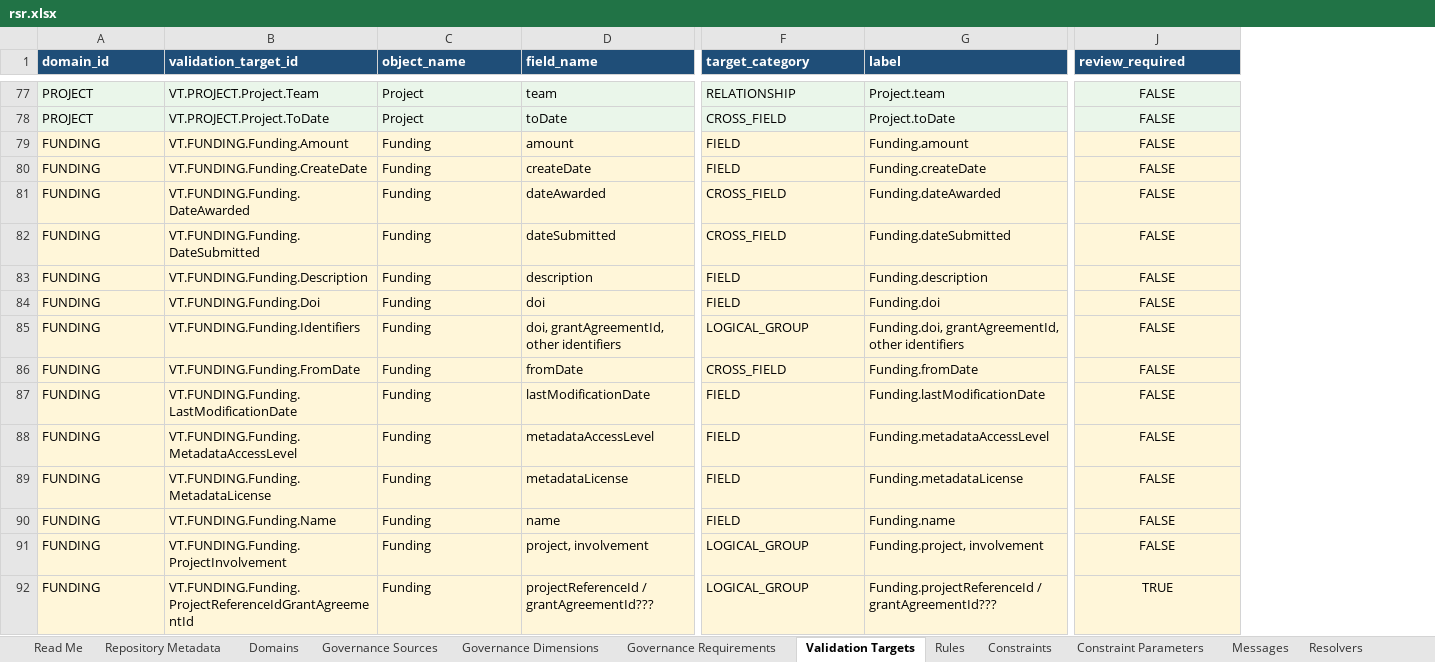
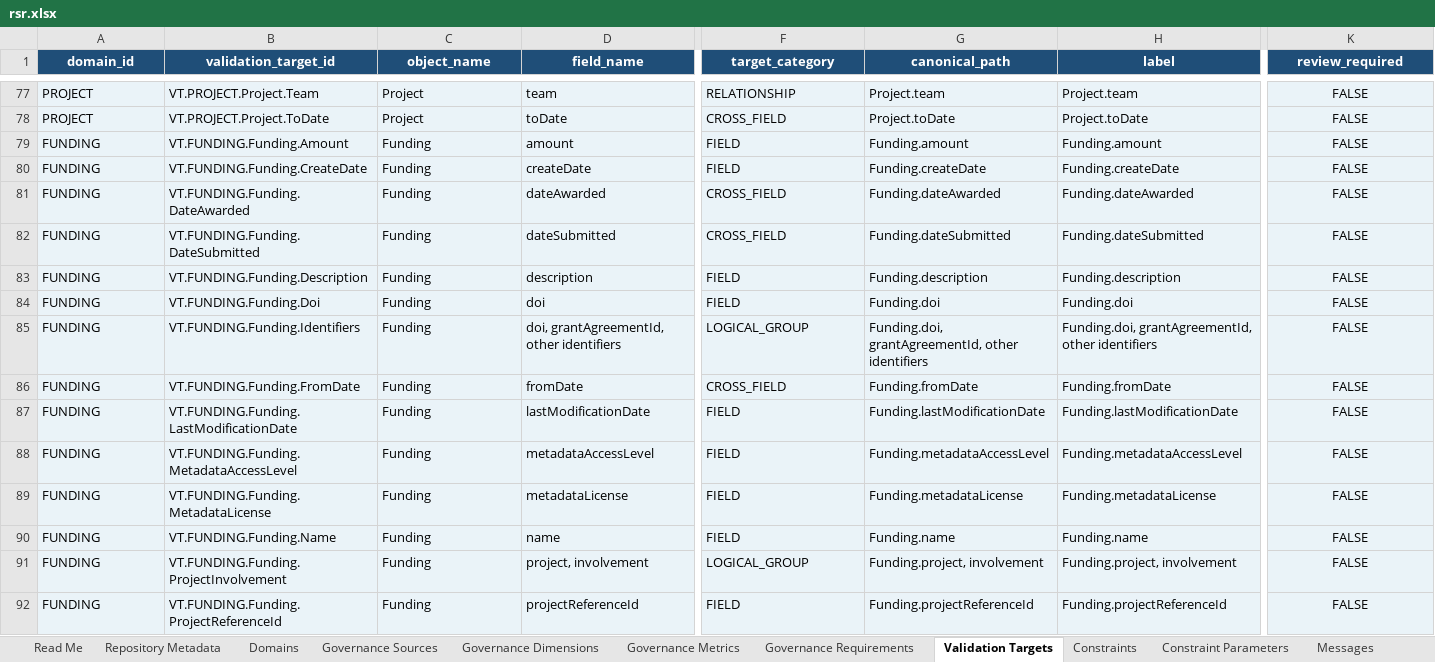
Before and after one commit to sci2zero/PT-data-quality, an Excel workbook: source/rsr.xlsx, sheet Validation Targets, drawn as a sheet; only a part is shown, gaps mark what is left out; values as stored, in another font and other column widths than the file's, no borders; conditional formats and table styles not drawn; addresses are those after the commit; the diff covers the shown part only; the diff names each change by its address in the sheet, - before the commit and + after, or states it on an @@ line.

```diff
--- a/source/rsr.xlsx (sheet Validation Targets)
+++ b/source/rsr.xlsx (sheet Validation Targets)
-sheet tab: Rules
+sheet tab: Governance Metrics
+column G (canonical_path), rows 77-92: Project.team | Project.toDate | Funding.amount | Funding.createDate | Funding.dateAwarded | Funding.dateSubmitted | Funding.description | Funding.doi | Funding.doi, grantAgreementId, other identifiers | Funding.fromDate | Funding.lastModificationDate | Funding.metadataAccessLevel | Funding.metadataLicense | Funding.name | Funding.project, involvement | Funding.projectReferenceId
-A1:F1 alignment: left
+A1:F1 alignment: center
-H1:K1 alignment: left
+H1:K1 alignment: center
-A79:F92 fill: #FFF6D9
+A79:F92 fill: #EAF3F8
-H79:K92 fill: #FFF6D9
+H79:K92 fill: #EAF3F8
-B92 (validation_target_id): VT.FUNDING.Funding.ProjectReferenceIdGrantAgreementId
+B92 (validation_target_id): VT.FUNDING.Funding.ProjectReferenceId
-D92 (field_name): projectReferenceId / grantAgreementId???
+D92 (field_name): projectReferenceId
-F92 (target_category): LOGICAL_GROUP
+F92 (target_category): FIELD
-H92 (label): Funding.projectReferenceId / grantAgreementId???
+H92 (label): Funding.projectReferenceId
-K92 (review_required): TRUE
+K92 (review_required): FALSE
```
Also changed, not shown: cell formats elsewhere in this sheet, sheet Messages, sheet Governance Mappings, sheet Implementation Bindings, sheet Constraint Parameters, sheet Profile Target Settings, sheet Assessment Dimensions, 14 more sheets, other sheet tabs, 46 other files.
